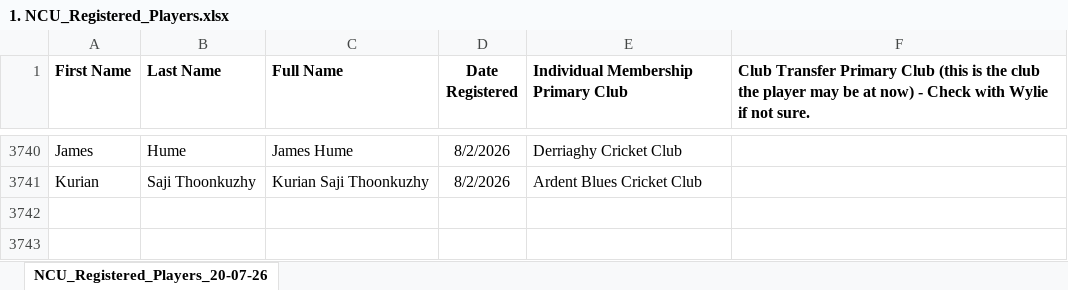
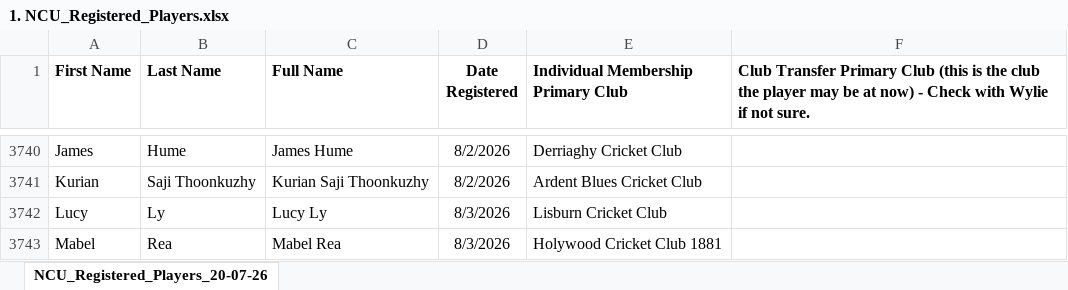
Before and after one commit to wyliemckinty/NCU-Cricket-Stats, an Excel workbook: 1. NCU_Registered_Players.xlsx, sheet NCU_Registered_Players_20-07-26, drawn as a sheet; only a part is shown, gaps mark what is left out; values as stored, in another font and other column widths than the file's, no borders; the diff names each change by its address in the sheet, - before the commit and + after, or states it on an @@ line.

Commit message:
Add files via upload

```diff
--- a/1. NCU_Registered_Players.xlsx (sheet NCU_Registered_Players_20-07-26)
+++ b/1. NCU_Registered_Players.xlsx (sheet NCU_Registered_Players_20-07-26)
+row 3742: Lucy | Ly | Lucy Ly | 8/3/2026 | Lisburn Cricket Club
+row 3743: Mabel | Rea | Mabel Rea | 8/3/2026 | Holywood Cricket Club 1881
```
